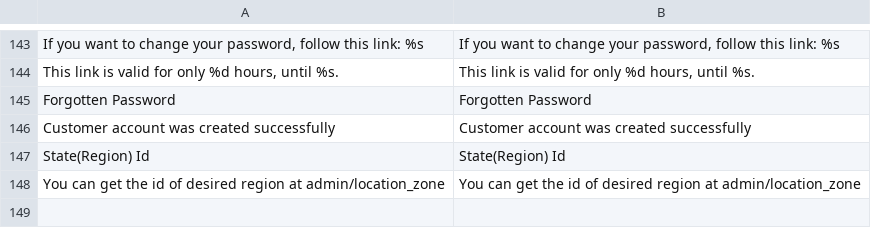
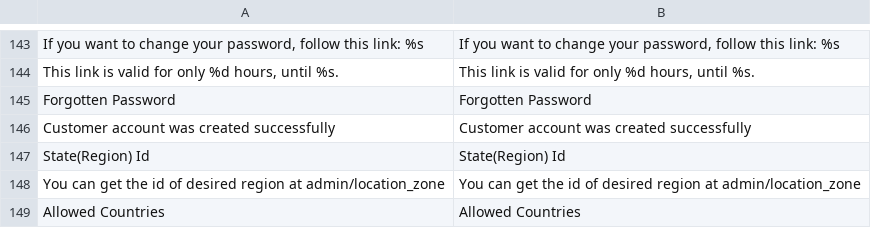
Before and after one commit to axis/axiscommerce, a CSV file: app/locale/en_US/Axis_Account.csv, drawn as a sheet; only a part is shown, gaps mark what is left out; the diff names each change by its address in the sheet, - before the commit and + after, or states it on an @@ line.

```diff
--- a/app/locale/en_US/Axis_Account.csv
+++ b/app/locale/en_US/Axis_Account.csv
+row 149: Allowed Countries | Allowed Countries
```
Also changed, not shown: app/locale/pt_BR/Axis_Account.csv, app/locale/ru_RU/Axis_Account.csv, 7 other files.
